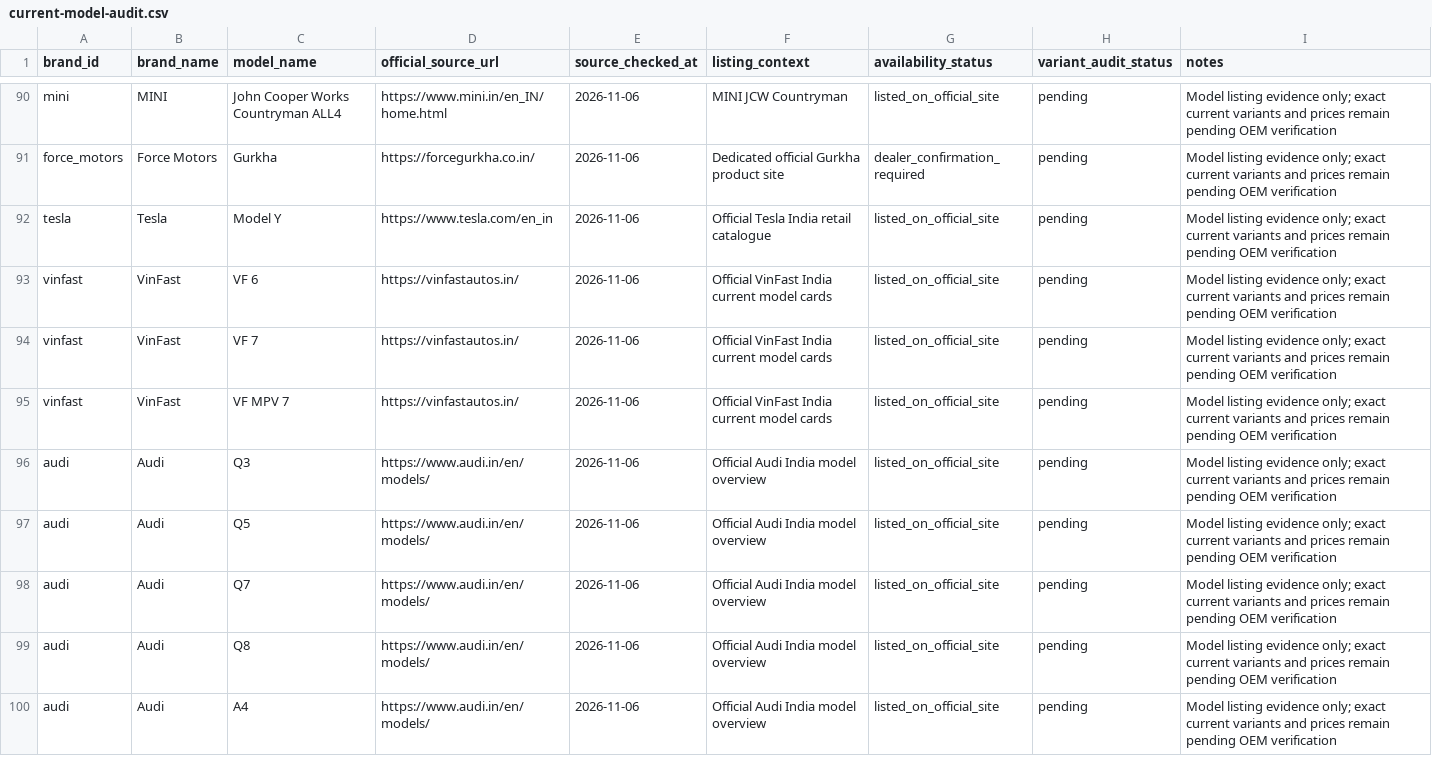
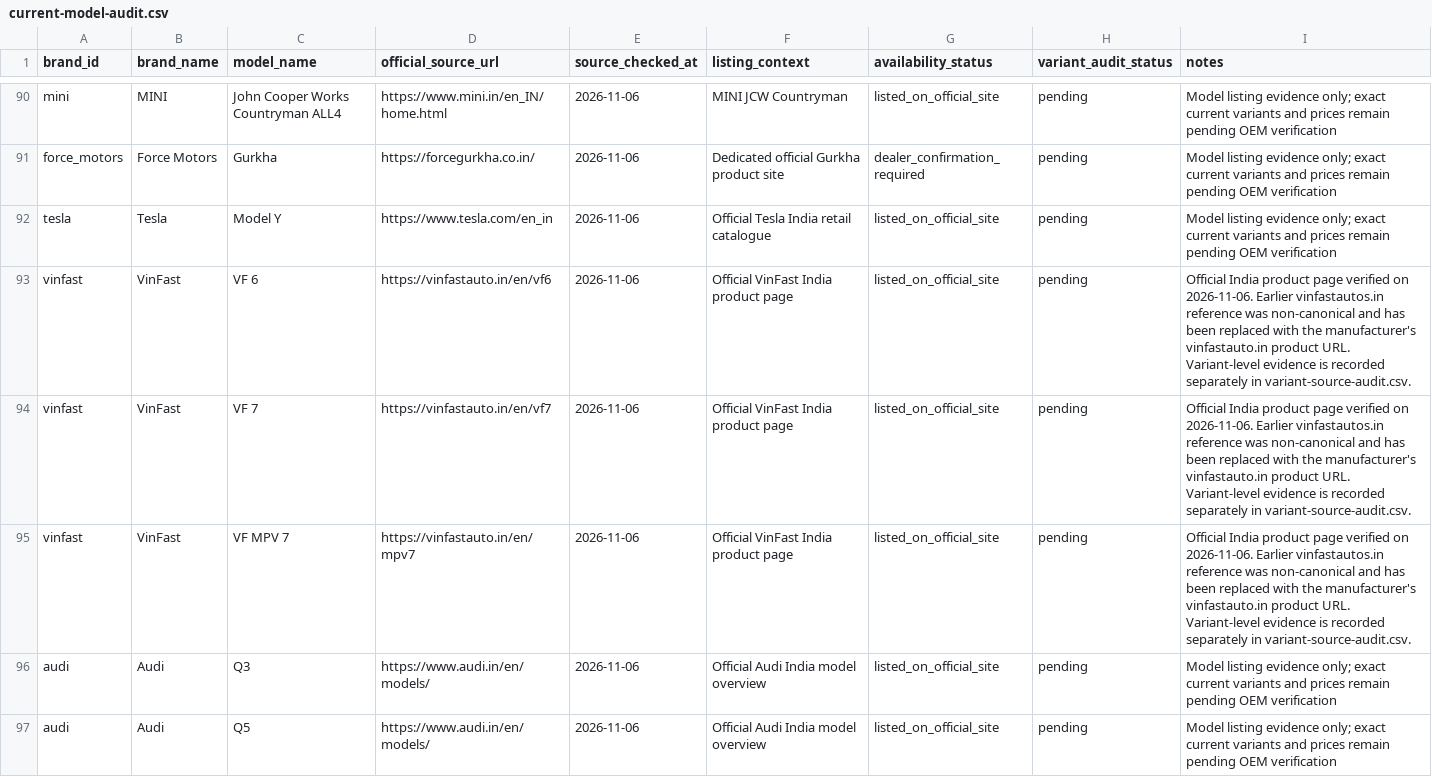
Before and after one commit to itrunks/motivo, a CSV file: data/current-model-audit.csv, drawn as a sheet; only a part is shown, gaps mark what is left out; the shorter side is filled out with more unchanged rows.

Commit message:
Correct VinFast official model source URLs

```diff
--- a/data/current-model-audit.csv
+++ b/data/current-model-audit.csv
@@ -92,5 +92,5 @@
 "tesla","Tesla","Model Y","https://www.tesla.com/en_in","2026-11-06","Official Tesla India retail catalogue","listed_on_official_site","pending","Model listing evidence only; exact current variants and prices remain pending OEM verification"
-"vinfast","VinFast","VF 6","https://vinfastautos.in/","2026-11-06","Official VinFast India current model cards","listed_on_official_site","pending","Model listing evidence only; exact current variants and prices remain pending OEM verification"
-"vinfast","VinFast","VF 7","https://vinfastautos.in/","2026-11-06","Official VinFast India current model cards","listed_on_official_site","pending","Model listing evidence only; exact current variants and prices remain pending OEM verification"
-"vinfast","VinFast","VF MPV 7","https://vinfastautos.in/","2026-11-06","Official VinFast India current model cards","listed_on_official_site","pending","Model listing evidence only; exact current variants and prices remain pending OEM verification"
+"vinfast","VinFast","VF 6","https://vinfastauto.in/en/vf6","2026-11-06","Official VinFast India product page","listed_on_official_site","pending","Official India product page verified on 2026-11-06. Earlier vinfastautos.in reference was non-canonical and has been replaced with the manufacturer's vinfastauto.in product URL. Variant-level evidence is recorded separately in variant-source-audit.csv."
+"vinfast","VinFast","VF 7","https://vinfastauto.in/en/vf7","2026-11-06","Official VinFast India product page","listed_on_official_site","pending","Official India product page verified on 2026-11-06. Earlier vinfastautos.in reference was non-canonical and has been replaced with the manufacturer's vinfastauto.in product URL. Variant-level evidence is recorded separately in variant-source-audit.csv."
+"vinfast","VinFast","VF MPV 7","https://vinfastauto.in/en/mpv7","2026-11-06","Official VinFast India product page","listed_on_official_site","pending","Official India product page verified on 2026-11-06. Earlier vinfastautos.in reference was non-canonical and has been replaced with the manufacturer's vinfastauto.in product URL. Variant-level evidence is recorded separately in variant-source-audit.csv."
 "audi","Audi","Q3","https://www.audi.in/en/models/","2026-11-06","Official Audi India model overview","listed_on_official_site","pending","Model listing evidence only; exact current variants and prices remain pending OEM verification"
```
